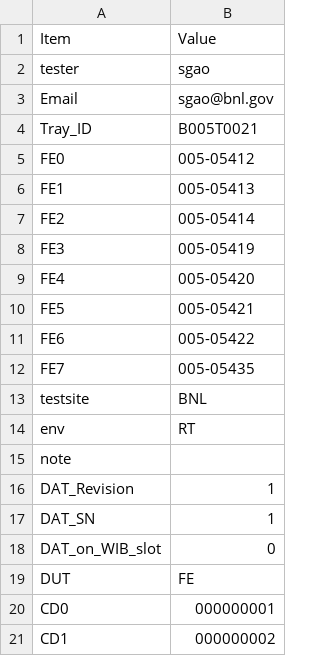
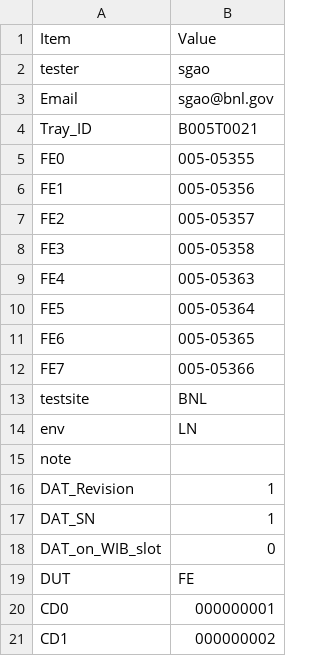
Before and after one commit to sgaobnl/BNL_CE_WIB_SW_QC, a CSV file: readback/asic_info.csv, drawn as a sheet; only a part is shown.

```diff
--- a/readback/asic_info.csv
+++ b/readback/asic_info.csv
@@ -4,12 +4,12 @@ Email,sgao@bnl.gov,
 Tray_ID,B005T0021,
-FE0,005-05412,
-FE1,005-05413,
-FE2,005-05414,
-FE3,005-05419,
-FE4,005-05420,
-FE5,005-05421,
-FE6,005-05422,
-FE7,005-05435,
+FE0,005-05355,
+FE1,005-05356,
+FE2,005-05357,
+FE3,005-05358,
+FE4,005-05363,
+FE5,005-05364,
+FE6,005-05365,
+FE7,005-05366,
 testsite,BNL,
-env,RT,
+env,LN,
 note,,
```
Also changed, not shown: asic_info.csv.
